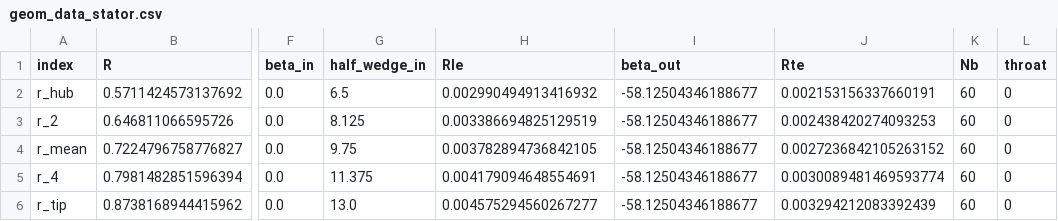
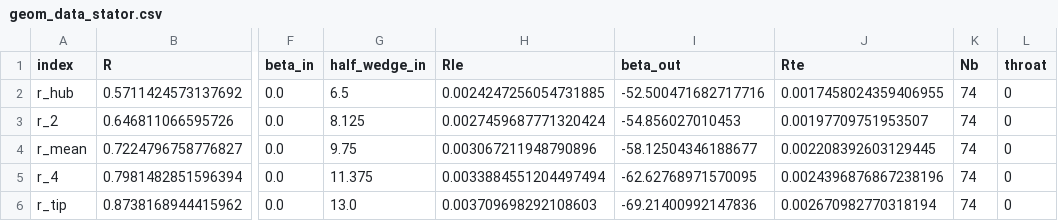
Before and after one commit to plewciozaur34/praca_inzynierska, a CSV file: data/csv/geom_data_stator.csv, drawn as a sheet; only a part is shown, gaps mark what is left out; the diff names each change by its address in the sheet, - before the commit and + after, or states it on an @@ line.

```diff
--- a/data/csv/geom_data_stator.csv
+++ b/data/csv/geom_data_stator.csv
-H2 (Rle): 0.002990494913416932
+H2 (Rle): 0.0024247256054731885
-I2 (beta_out): -58.12504346188677
+I2 (beta_out): -52.500471682717716
-J2 (Rte): 0.002153156337660191
+J2 (Rte): 0.0017458024359406955
-K2:K6 (Nb): 60
+K2:K6 (Nb): 74
-H3 (Rle): 0.003386694825129519
+H3 (Rle): 0.0027459687771320424
-I3 (beta_out): -58.12504346188677
+I3 (beta_out): -54.856027010453
-J3 (Rte): 0.002438420274093253
+J3 (Rte): 0.00197709751953507
-H4 (Rle): 0.003782894736842105
+H4 (Rle): 0.003067211948790896
-J4 (Rte): 0.0027236842105263152
+J4 (Rte): 0.002208392603129445
-H5 (Rle): 0.004179094648554691
+H5 (Rle): 0.0033884551204497494
-I5 (beta_out): -58.12504346188677
+I5 (beta_out): -62.62768971570095
-J5 (Rte): 0.0030089481469593774
+J5 (Rte): 0.0024396876867238196
-H6 (Rle): 0.004575294560267277
+H6 (Rle): 0.003709698292108603
-I6 (beta_out): -58.12504346188677
+I6 (beta_out): -69.21400992147836
-J6 (Rte): 0.003294212083392439
+J6 (Rte): 0.002670982770318194
```
Also changed, not shown: data/csv/geom_data_rotor.csv, data/csv/geometry_dep_params_stator.csv, 50 other files.
